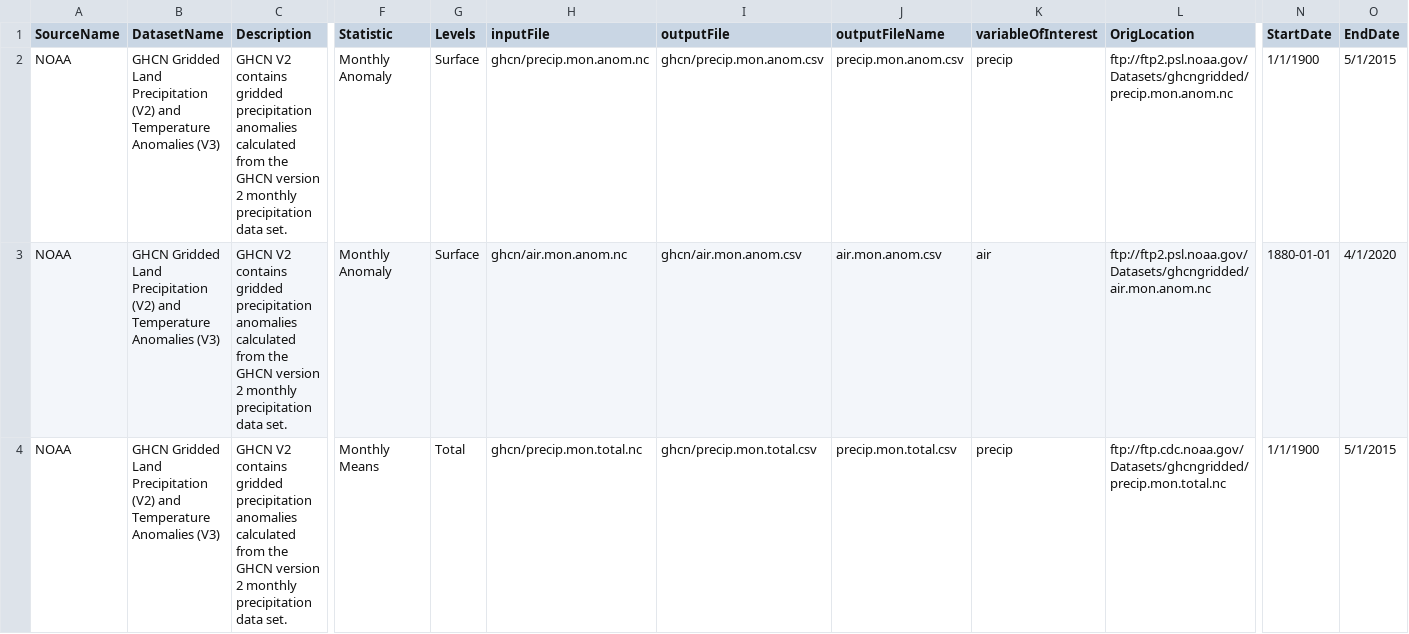
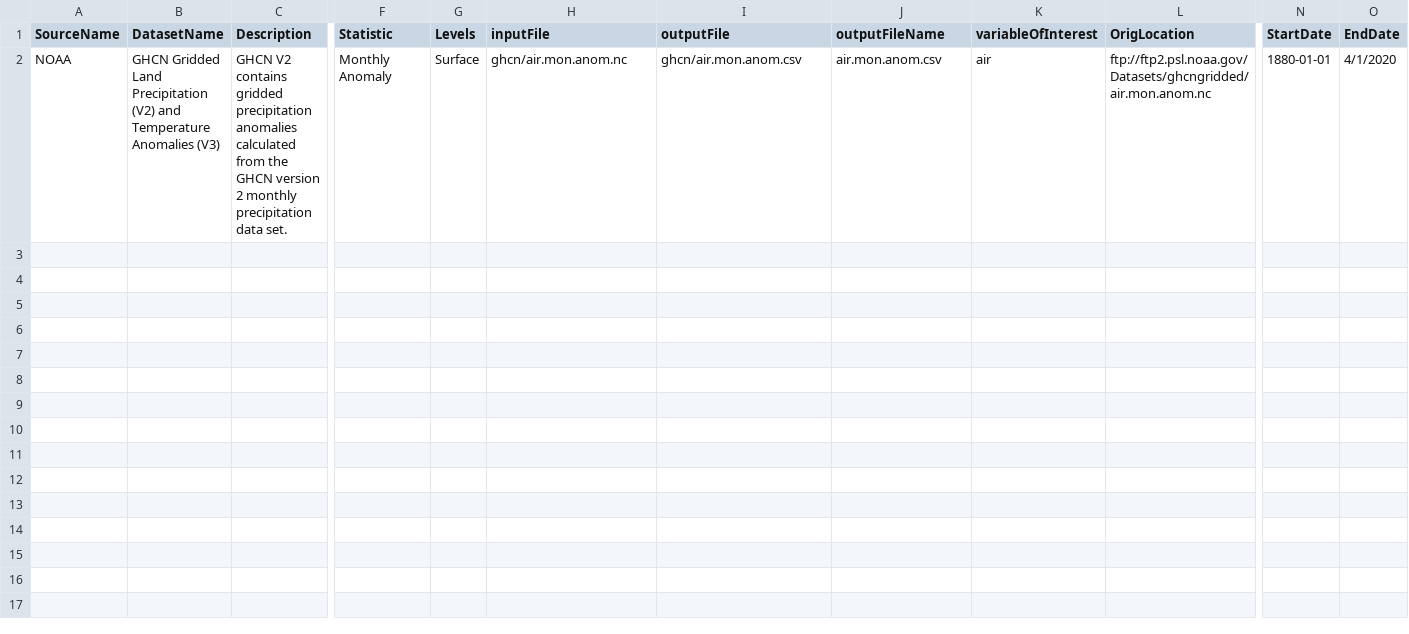
Before and after one commit to abdulmo123/mrsharky, a CSV file: process/Docker/files/Datasets.csv, drawn as a sheet; only a part is shown, gaps mark what is left out; rows hold the shown columns only; the diff names each change by its address in the sheet, - before the commit and + after, or states it on an @@ line.

Commit message:
diff dataset

```diff
--- a/process/Docker/files/Datasets.csv
+++ b/process/Docker/files/Datasets.csv
-row 2: NOAA | GHCN Gridded Land Precipitation (V2) and Temperature Anomalies (V3) | GHCN V2 contains gridded precipitation anomalies calculated from the GHCN version 2 monthly precipitation data set. | Monthly Anomaly | Surface | ghcn/precip.mon.anom.nc | ghcn/precip.mon.anom.csv | precip.mon.anom.csv | precip | ftp://ftp2.psl.noaa.gov/Datasets/ghcngridded/precip.mon.anom.nc | 1/1/1900 | 5/1/2015
-row 4: NOAA | GHCN Gridded Land Precipitation (V2) and Temperature Anomalies (V3) | GHCN V2 contains gridded precipitation anomalies calculated from the GHCN version 2 monthly precipitation data set. | Monthly Means | Total | ghcn/precip.mon.total.nc | ghcn/precip.mon.total.csv | precip.mon.total.csv | precip | ftp://ftp.cdc.noaa.gov/Datasets/ghcngridded/precip.mon.total.nc | 1/1/1900 | 5/1/2015
```
